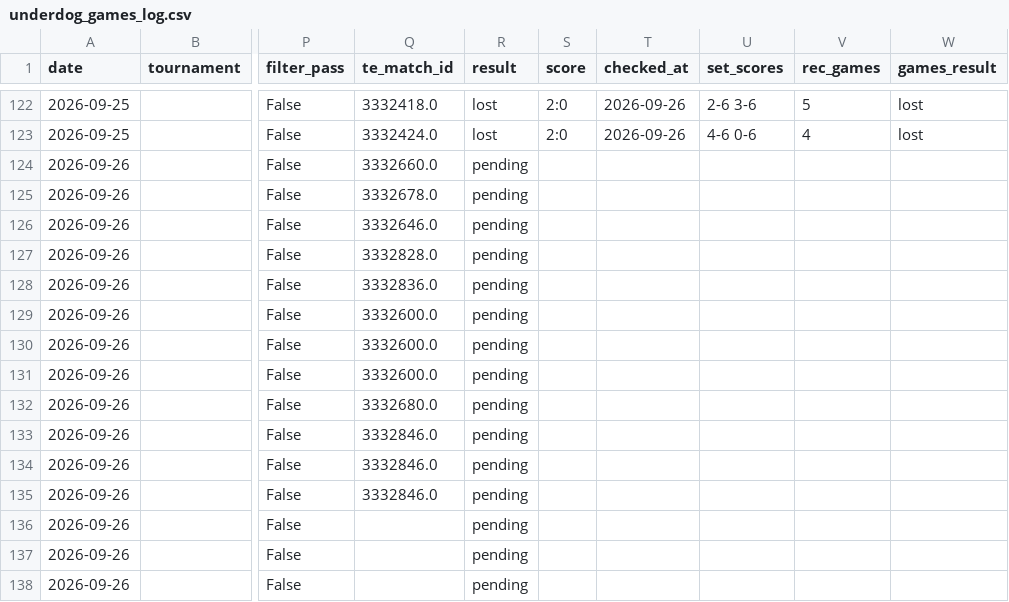
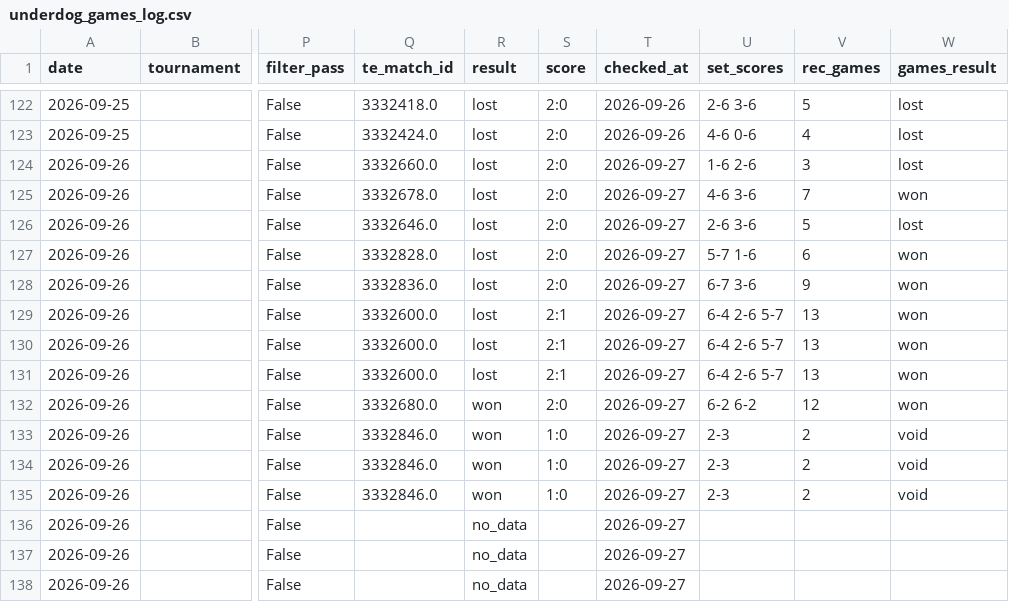
Before and after one commit to andrei0182/pariuri, a CSV file: tennis/stats/underdog_games_log.csv, drawn as a sheet; only a part is shown, gaps mark what is left out; the diff covers the shown part only; the diff names each change by its address in the sheet, - before the commit and + after, or states it on an @@ line.

```diff
--- a/tennis/stats/underdog_games_log.csv
+++ b/tennis/stats/underdog_games_log.csv
-R124:R131 (result): pending
+R124:R131 (result): lost
-S124:S128 (score): (empty)
+S124:S128 (score): 2:0
-T124:T138 (checked_at): (empty)
+T124:T138 (checked_at): 2026-09-27
-U124 (set_scores): (empty)
+U124 (set_scores): 1-6 2-6
-V124 (rec_games): (empty)
+V124 (rec_games): 3
-W124 (games_result): (empty)
+W124 (games_result): lost
-U125 (set_scores): (empty)
+U125 (set_scores): 4-6 3-6
-V125 (rec_games): (empty)
+V125 (rec_games): 7
-W125 (games_result): (empty)
+W125 (games_result): won
-U126 (set_scores): (empty)
+U126 (set_scores): 2-6 3-6
-V126 (rec_games): (empty)
+V126 (rec_games): 5
-W126 (games_result): (empty)
+W126 (games_result): lost
-U127 (set_scores): (empty)
+U127 (set_scores): 5-7 1-6
-V127 (rec_games): (empty)
+V127 (rec_games): 6
-W127:W132 (games_result): (empty)
+W127:W132 (games_result): won
-U128 (set_scores): (empty)
+U128 (set_scores): 6-7 3-6
-V128 (rec_games): (empty)
+V128 (rec_games): 9
-S129:S131 (score): (empty)
+S129:S131 (score): 2:1
-U129:U131 (set_scores): (empty)
+U129:U131 (set_scores): 6-4 2-6 5-7
-V129:V131 (rec_games): (empty)
+V129:V131 (rec_games): 13
-R132:R135 (result): pending
+R132:R135 (result): won
-S132 (score): (empty)
+S132 (score): 2:0
-U132 (set_scores): (empty)
+U132 (set_scores): 6-2 6-2
-V132 (rec_games): (empty)
+V132 (rec_games): 12
-S133:S135 (score): (empty)
+S133:S135 (score): 1:0
-U133:U135 (set_scores): (empty)
+U133:U135 (set_scores): 2-3
-V133:V135 (rec_games): (empty)
+V133:V135 (rec_games): 2
-W133:W135 (games_result): (empty)
+W133:W135 (games_result): void
-R136:R138 (result): pending
+R136:R138 (result): no_data
```
Also changed, not shown: 6 edited cells elsewhere in this file, tennis/data/tournament_surfaces.csv, tennis/stats/picks_log.csv, 3 other files.
